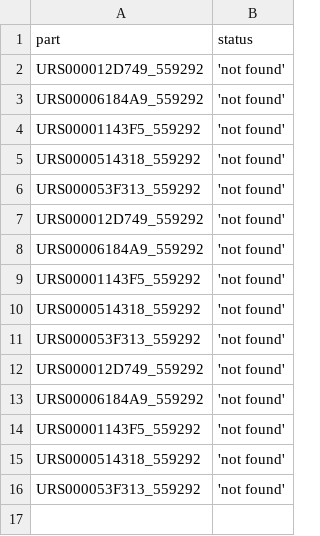
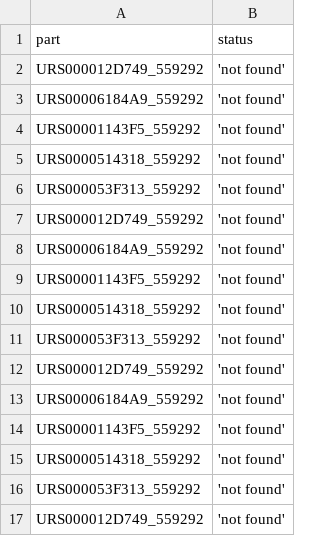
Before and after one commit to lubianat/complex_bot, a CSV file: errors/log.csv, drawn as a sheet.

```diff
--- a/errors/log.csv
+++ b/errors/log.csv
@@ -16 +16,2 @@ URS0000514318_559292,'not found'
 URS000053F313_559292,'not found'
+URS000012D749_559292,'not found'
```
Also changed, not shown: 2 other files.
